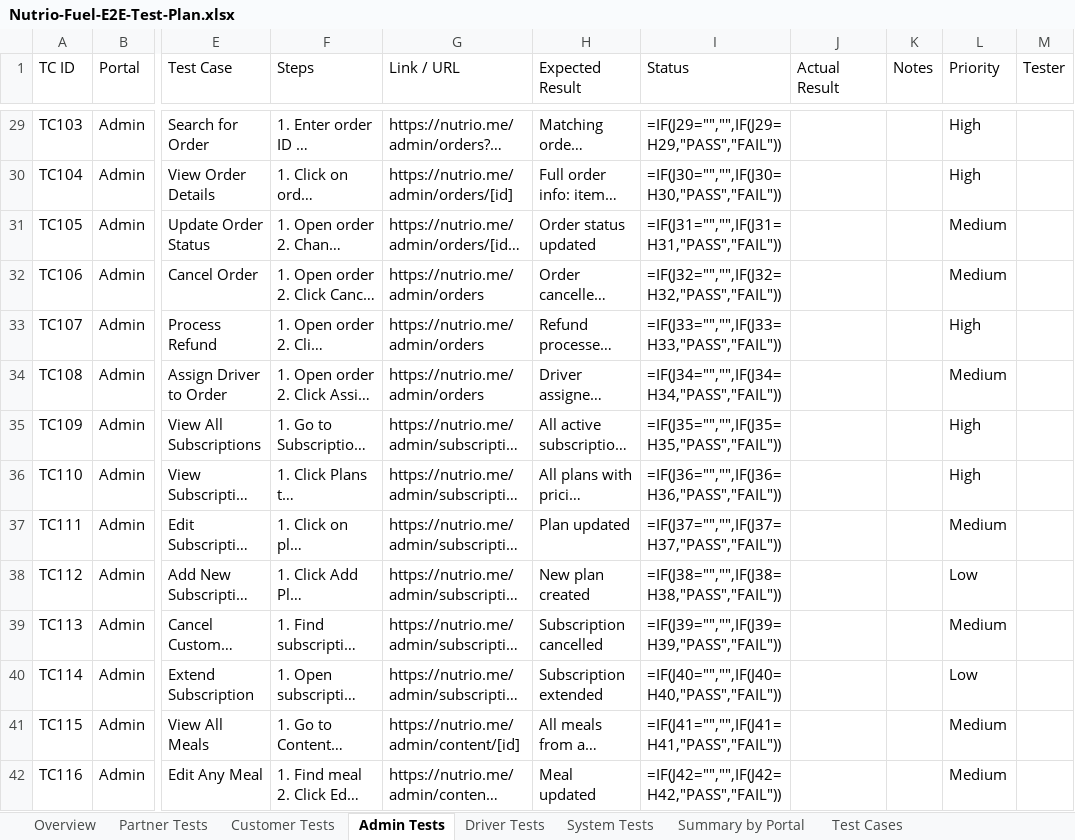
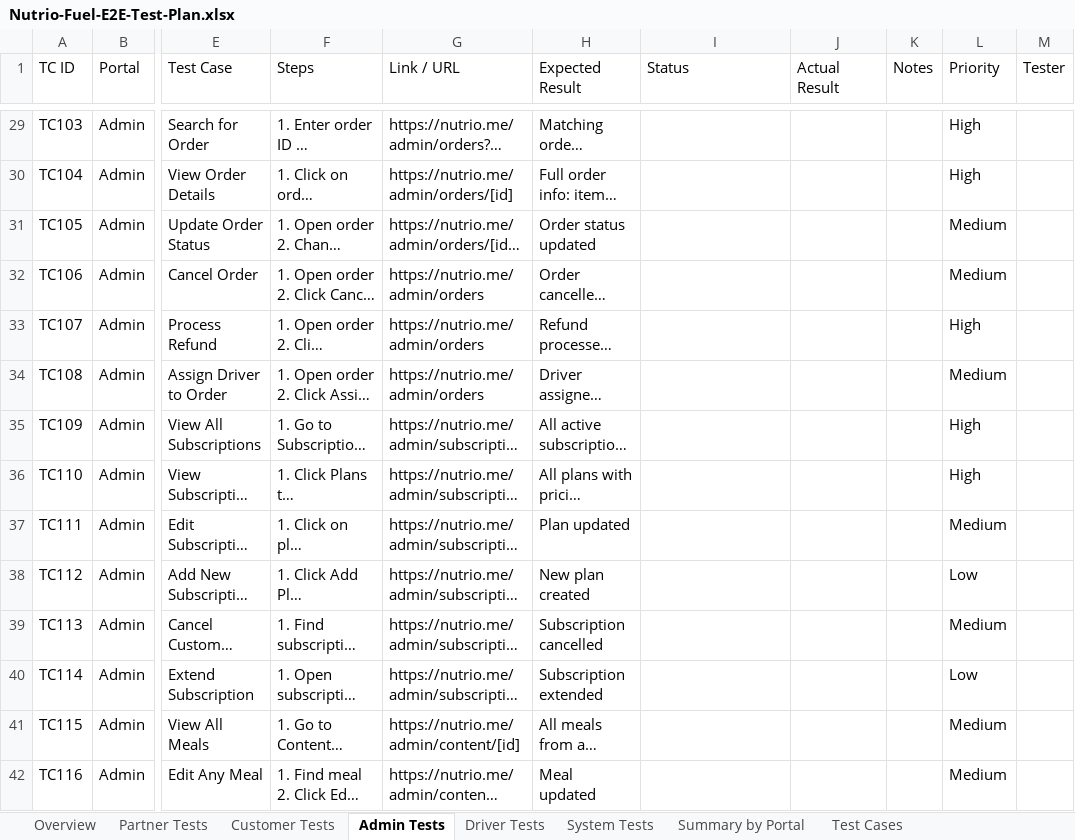
Before and after one commit to khamis1992/nutrio, an Excel workbook: docs/plans/Nutrio-Fuel-E2E-Test-Plan.xlsx, sheet Admin Tests, drawn as a sheet; only a part is shown, gaps mark what is left out; long unchanged cells end in …; values as stored, in another font and other column widths than the file's, no cell formats; formulas without a stored value are shown as written; the diff covers the shown part only; the diff names each change by its address in the sheet, - before the commit and + after, or states it on an @@ line.

```diff
--- a/docs/plans/Nutrio-Fuel-E2E-Test-Plan.xlsx (sheet Admin Tests)
+++ b/docs/plans/Nutrio-Fuel-E2E-Test-Plan.xlsx (sheet Admin Tests)
-I29 (Status): =IF(J29="","",IF(J29=H29,"PASS","FAIL"))
+I29 (Status): (empty)
-I30 (Status): =IF(J30="","",IF(J30=H30,"PASS","FAIL"))
+I30 (Status): (empty)
-I31 (Status): =IF(J31="","",IF(J31=H31,"PASS","FAIL"))
+I31 (Status): (empty)
-I32 (Status): =IF(J32="","",IF(J32=H32,"PASS","FAIL"))
+I32 (Status): (empty)
-I33 (Status): =IF(J33="","",IF(J33=H33,"PASS","FAIL"))
+I33 (Status): (empty)
-I34 (Status): =IF(J34="","",IF(J34=H34,"PASS","FAIL"))
+I34 (Status): (empty)
-I35 (Status): =IF(J35="","",IF(J35=H35,"PASS","FAIL"))
+I35 (Status): (empty)
-I36 (Status): =IF(J36="","",IF(J36=H36,"PASS","FAIL"))
+I36 (Status): (empty)
-I37 (Status): =IF(J37="","",IF(J37=H37,"PASS","FAIL"))
+I37 (Status): (empty)
-I38 (Status): =IF(J38="","",IF(J38=H38,"PASS","FAIL"))
+I38 (Status): (empty)
-I39 (Status): =IF(J39="","",IF(J39=H39,"PASS","FAIL"))
+I39 (Status): (empty)
-I40 (Status): =IF(J40="","",IF(J40=H40,"PASS","FAIL"))
+I40 (Status): (empty)
-I41 (Status): =IF(J41="","",IF(J41=H41,"PASS","FAIL"))
+I41 (Status): (empty)
-I42 (Status): =IF(J42="","",IF(J42=H42,"PASS","FAIL"))
+I42 (Status): (empty)
```
Also changed, not shown: 114 added rows and 77 edited cells elsewhere in this sheet, sheet Partner Tests, sheet Customer Tests, sheet System Tests, sheet Driver Tests, sheet Overview, cell formats, 6 other files.
